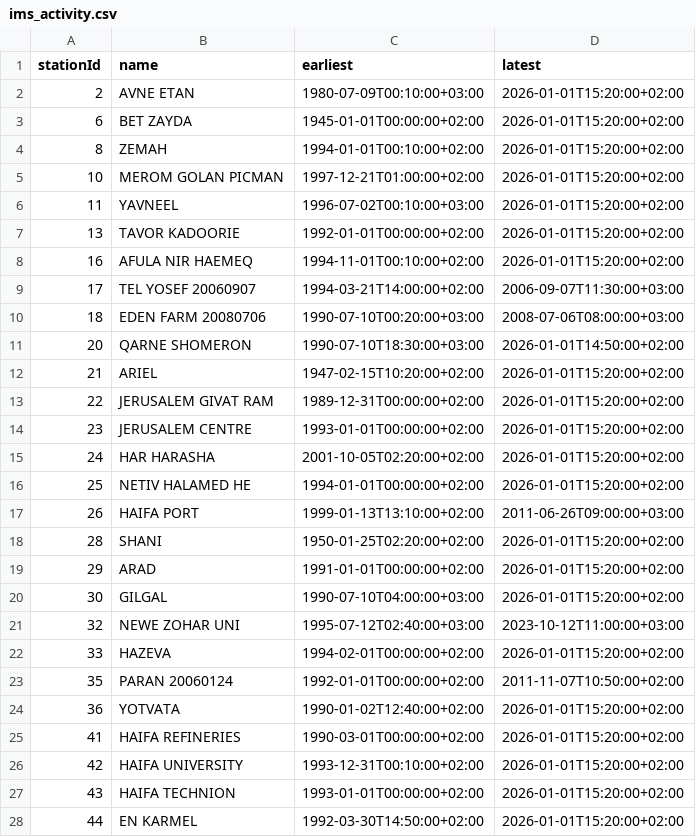
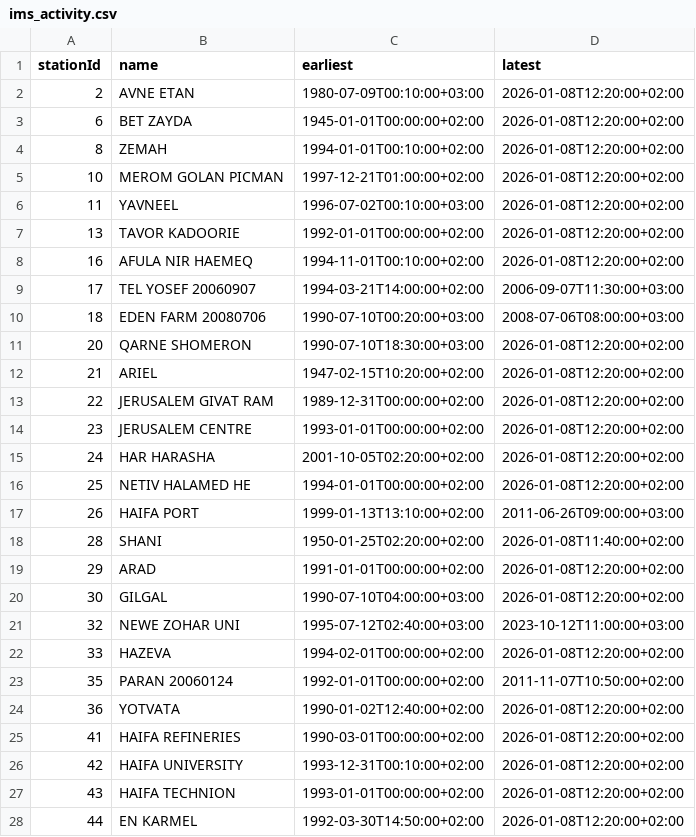
Before and after one commit to yuval-harpaz/weather, a CSV file: data/ims_activity.csv, drawn as a sheet; only a part is shown; the diff covers the shown part only.

```diff
--- a/data/ims_activity.csv
+++ b/data/ims_activity.csv
@@ -1,28 +1,28 @@
 stationId,name,earliest,latest
-2,AVNE ETAN,1980-07-09T00:10:00+03:00,2026-01-01T15:20:00+02:00
-6,BET ZAYDA,1945-01-01T00:00:00+02:00,2026-01-01T15:20:00+02:00
-8,ZEMAH,1994-01-01T00:10:00+02:00,2026-01-01T15:20:00+02:00
-10,MEROM GOLAN PICMAN,1997-12-21T01:00:00+02:00,2026-01-01T15:20:00+02:00
-11,YAVNEEL,1996-07-02T00:10:00+03:00,2026-01-01T15:20:00+02:00
-13,TAVOR KADOORIE,1992-01-01T00:00:00+02:00,2026-01-01T15:20:00+02:00
-16,AFULA NIR HAEMEQ,1994-11-01T00:10:00+02:00,2026-01-01T15:20:00+02:00
+2,AVNE ETAN,1980-07-09T00:10:00+03:00,2026-01-08T12:20:00+02:00
+6,BET ZAYDA,1945-01-01T00:00:00+02:00,2026-01-08T12:20:00+02:00
+8,ZEMAH,1994-01-01T00:10:00+02:00,2026-01-08T12:20:00+02:00
+10,MEROM GOLAN PICMAN,1997-12-21T01:00:00+02:00,2026-01-08T12:20:00+02:00
+11,YAVNEEL,1996-07-02T00:10:00+03:00,2026-01-08T12:20:00+02:00
+13,TAVOR KADOORIE,1992-01-01T00:00:00+02:00,2026-01-08T12:20:00+02:00
+16,AFULA NIR HAEMEQ,1994-11-01T00:10:00+02:00,2026-01-08T12:20:00+02:00
 17,TEL YOSEF 20060907,1994-03-21T14:00:00+02:00,2006-09-07T11:30:00+03:00
 18,EDEN FARM 20080706,1990-07-10T00:20:00+03:00,2008-07-06T08:00:00+03:00
-20,QARNE SHOMERON,1990-07-10T18:30:00+03:00,2026-01-01T14:50:00+02:00
-21,ARIEL,1947-02-15T10:20:00+02:00,2026-01-01T15:20:00+02:00
-22,JERUSALEM GIVAT RAM,1989-12-31T00:00:00+02:00,2026-01-01T15:20:00+02:00
-23,JERUSALEM CENTRE,1993-01-01T00:00:00+02:00,2026-01-01T15:20:00+02:00
-24,HAR HARASHA,2001-10-05T02:20:00+02:00,2026-01-01T15:20:00+02:00
-25,NETIV HALAMED HE,1994-01-01T00:00:00+02:00,2026-01-01T15:20:00+02:00
+20,QARNE SHOMERON,1990-07-10T18:30:00+03:00,2026-01-08T12:20:00+02:00
+21,ARIEL,1947-02-15T10:20:00+02:00,2026-01-08T12:20:00+02:00
+22,JERUSALEM GIVAT RAM,1989-12-31T00:00:00+02:00,2026-01-08T12:20:00+02:00
+23,JERUSALEM CENTRE,1993-01-01T00:00:00+02:00,2026-01-08T12:20:00+02:00
+24,HAR HARASHA,2001-10-05T02:20:00+02:00,2026-01-08T12:20:00+02:00
+25,NETIV HALAMED HE,1994-01-01T00:00:00+02:00,2026-01-08T12:20:00+02:00
 26,HAIFA PORT,1999-01-13T13:10:00+02:00,2011-06-26T09:00:00+03:00
-28,SHANI,1950-01-25T02:20:00+02:00,2026-01-01T15:20:00+02:00
-29,ARAD,1991-01-01T00:00:00+02:00,2026-01-01T15:20:00+02:00
-30,GILGAL,1990-07-10T04:00:00+03:00,2026-01-01T15:20:00+02:00
+28,SHANI,1950-01-25T02:20:00+02:00,2026-01-08T11:40:00+02:00
+29,ARAD,1991-01-01T00:00:00+02:00,2026-01-08T12:20:00+02:00
+30,GILGAL,1990-07-10T04:00:00+03:00,2026-01-08T12:20:00+02:00
 32,NEWE ZOHAR UNI,1995-07-12T02:40:00+03:00,2023-10-12T11:00:00+03:00
-33,HAZEVA,1994-02-01T00:00:00+02:00,2026-01-01T15:20:00+02:00
+33,HAZEVA,1994-02-01T00:00:00+02:00,2026-01-08T12:20:00+02:00
 35,PARAN 20060124,1992-01-01T00:00:00+02:00,2011-11-07T10:50:00+02:00
-36,YOTVATA,1990-01-02T12:40:00+02:00,2026-01-01T15:20:00+02:00
-41,HAIFA REFINERIES,1990-03-01T00:00:00+02:00,2026-01-01T15:20:00+02:00
-42,HAIFA UNIVERSITY,1993-12-31T00:10:00+02:00,2026-01-01T15:20:00+02:00
-43,HAIFA TECHNION,1993-01-01T00:00:00+02:00,2026-01-01T15:20:00+02:00
-44,EN KARMEL,1992-03-30T14:50:00+02:00,2026-01-01T15:20:00+02:00
+36,YOTVATA,1990-01-02T12:40:00+02:00,2026-01-08T12:20:00+02:00
+41,HAIFA REFINERIES,1990-03-01T00:00:00+02:00,2026-01-08T12:20:00+02:00
+42,HAIFA UNIVERSITY,1993-12-31T00:10:00+02:00,2026-01-08T12:20:00+02:00
+43,HAIFA TECHNION,1993-01-01T00:00:00+02:00,2026-01-08T12:20:00+02:00
+44,EN KARMEL,1992-03-30T14:50:00+02:00,2026-01-08T12:20:00+02:00
```
Also changed, not shown: 147 edited cells elsewhere in this file, 3 other files.
